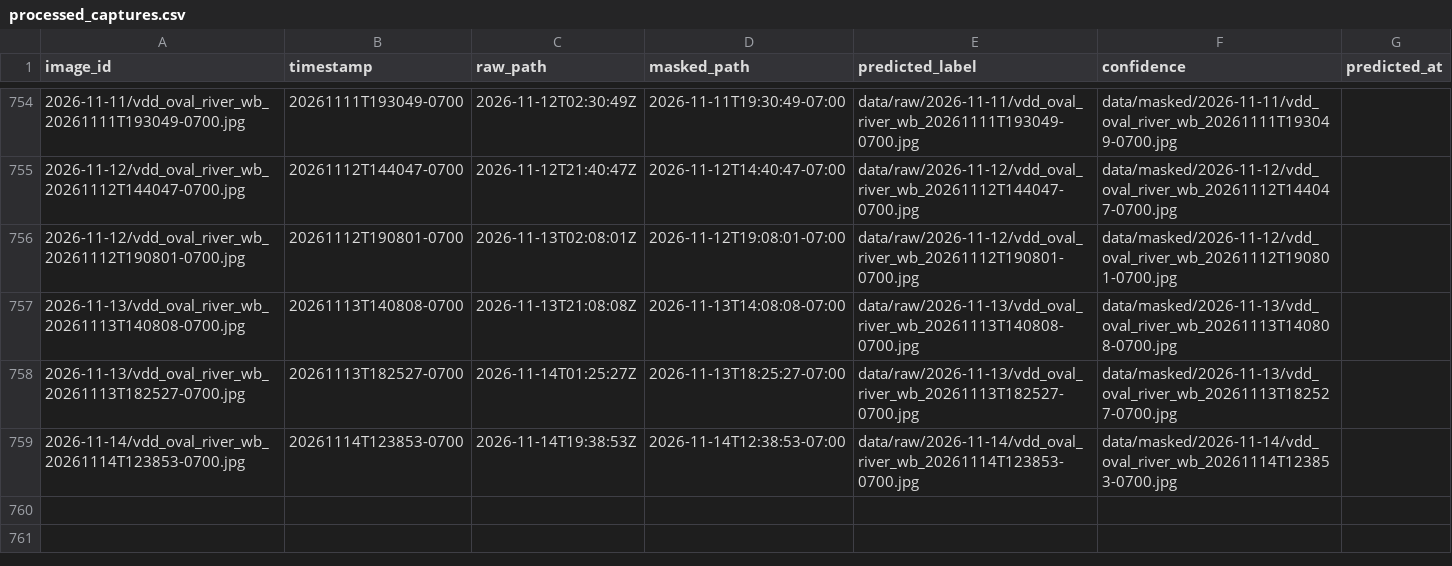
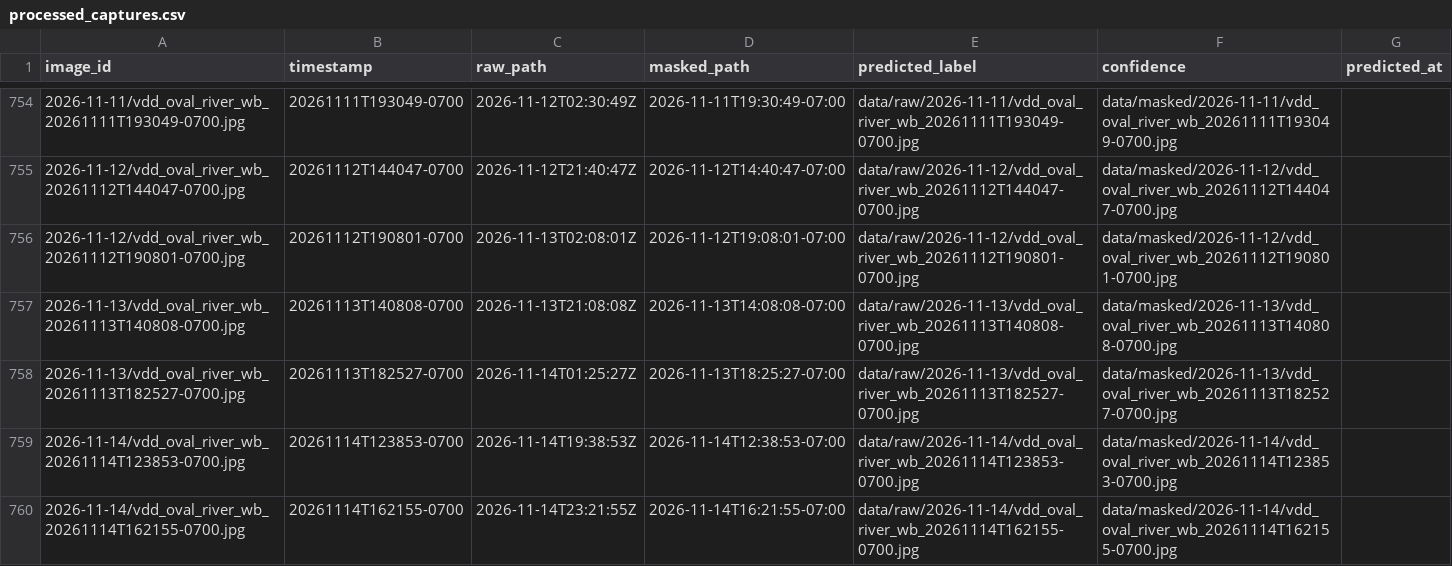
Before and after one commit to booooorb/2334-Oval-and-River-Soccer-Field-Activity-Detector, a CSV file: processed_captures.csv, drawn as a sheet; only a part is shown, gaps mark what is left out.

```diff
--- a/processed_captures.csv
+++ b/processed_captures.csv
@@ -759 +759,2 @@ image_id,timestamp,raw_path,masked_path,predicted_label,confidence,predicted_at
 2026-11-14/vdd_oval_river_wb_20261114T123853-0700.jpg,20261114T123853-0700,2026-11-14T19:38:53Z,2026-11-14T12:38:53-07:00,data/raw/2026-11-14/vdd_oval_river_wb_20261114T123853-0700.jpg,data/masked/2026-11-14/vdd_oval_river_wb_20261114T123853-0700.jpg,,,
+2026-11-14/vdd_oval_river_wb_20261114T162155-0700.jpg,20261114T162155-0700,2026-11-14T23:21:55Z,2026-11-14T16:21:55-07:00,data/raw/2026-11-14/vdd_oval_river_wb_20261114T162155-0700.jpg,data/masked/2026-11-14/vdd_oval_river_wb_20261114T162155-0700.jpg,,,
```
Also changed, not shown: 1 other file.
